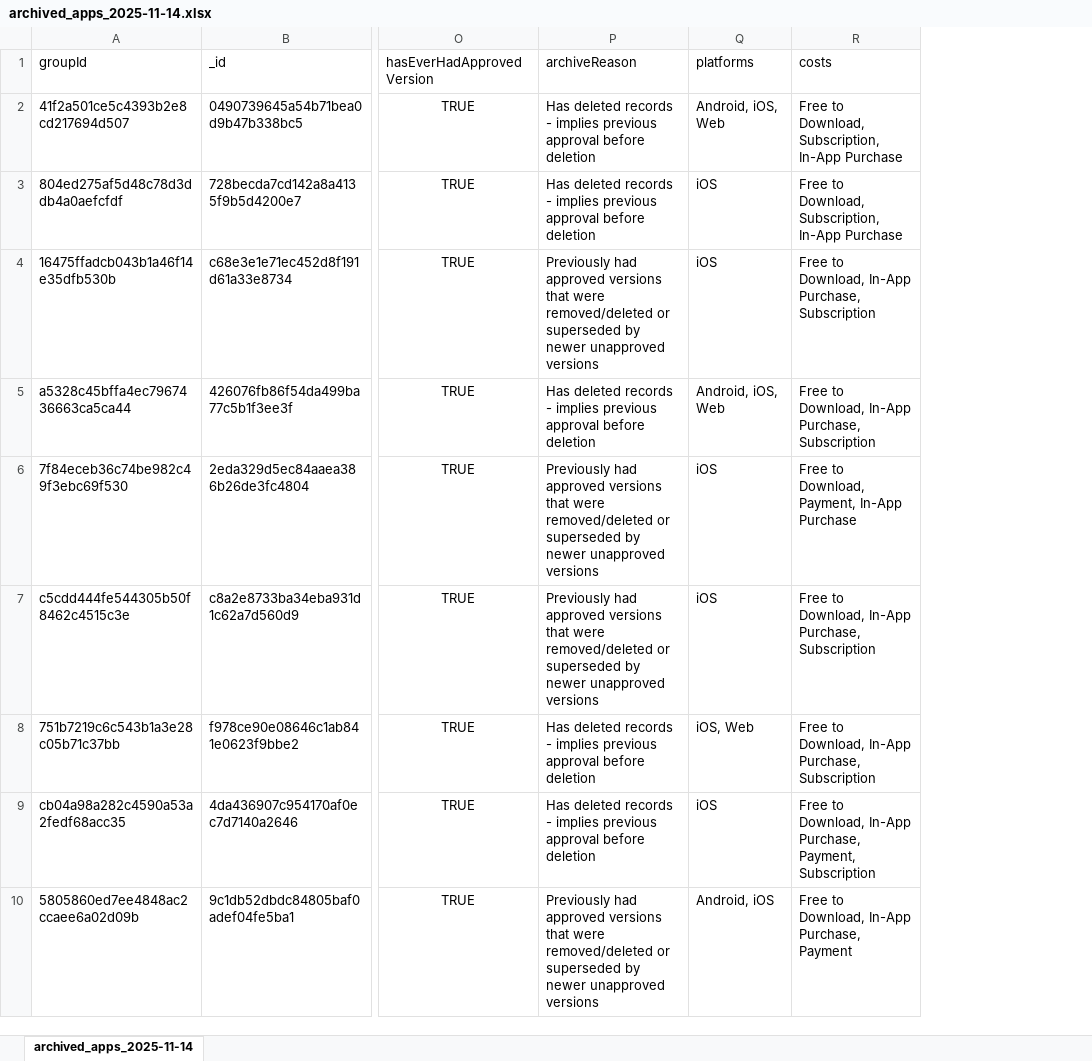
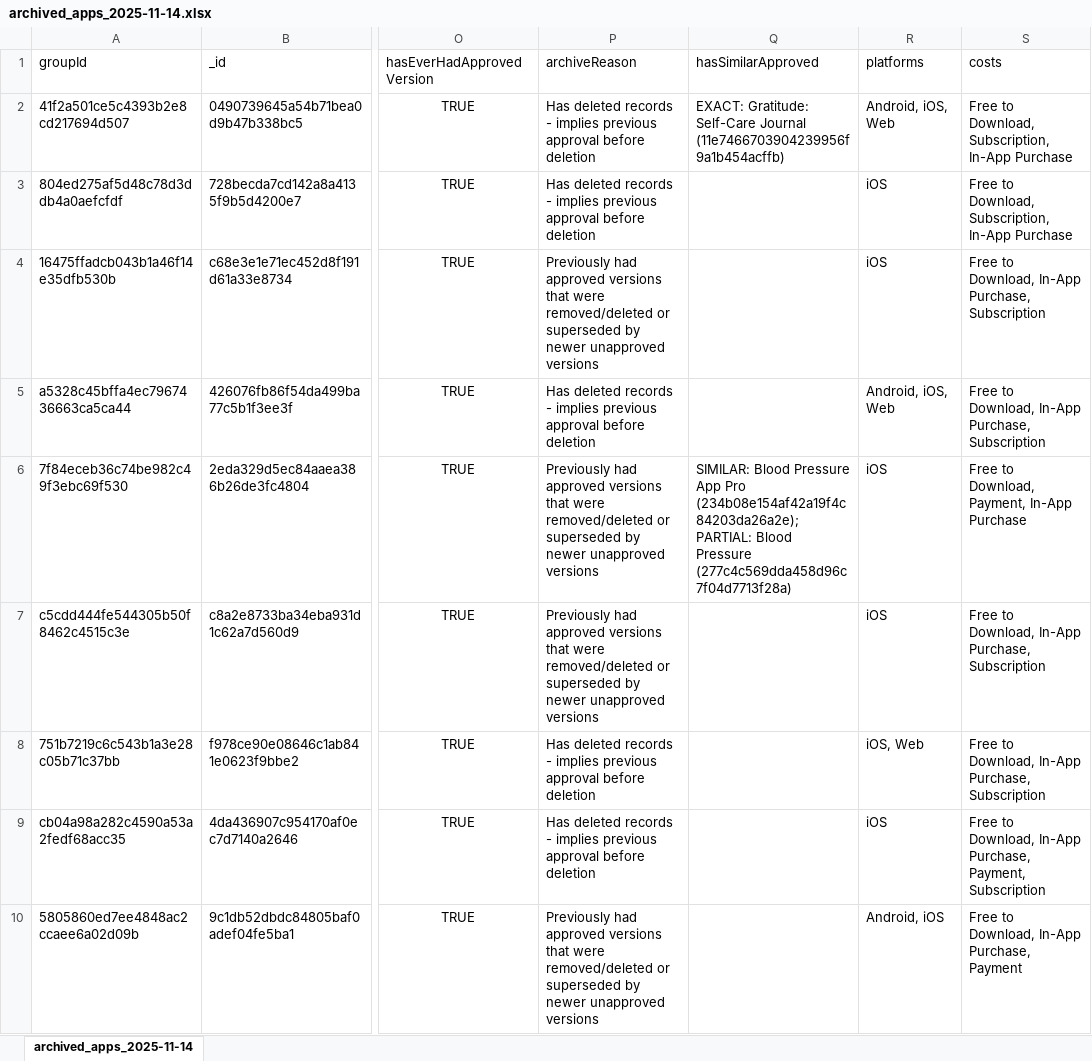
Before and after one commit to BIDMCDigitalPsychiatry/AppMapDB, an Excel workbook: scripts/archived_apps/archived_apps_2025-11-14.xlsx, sheet archived_apps_2025-11-14, drawn as a sheet; only a part is shown, gaps mark what is left out; values as stored, in another font and other column widths than the file's, no borders; charts and pictures not drawn; the diff names each change by its address in the sheet, - before the commit and + after, or states it on an @@ line.

Commit message:
Update list to include hasSimilarApproved column.

```diff
--- a/scripts/archived_apps/archived_apps_2025-11-14.xlsx (sheet archived_apps_2025-11-14)
+++ b/scripts/archived_apps/archived_apps_2025-11-14.xlsx (sheet archived_apps_2025-11-14)
+column Q (hasSimilarApproved), rows 2-6: EXACT: Gratitude: Self-Care Journal (11e7466703904239956f9a1b454acffb) |  |  |  | SIMILAR: Blood Pressure App Pro (234b08e154af42a19f4c84203da26a2e); PARTIAL: Blood Pressure (277c4c569dda458d96c7f04d7713f28a)
```
Also changed, not shown: 3 other files.
